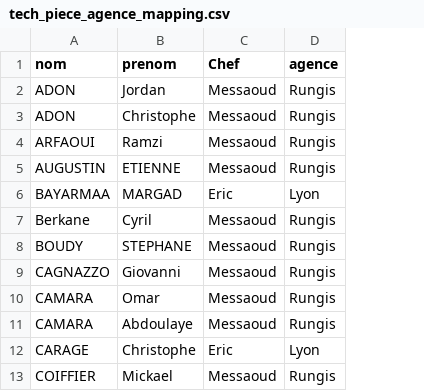
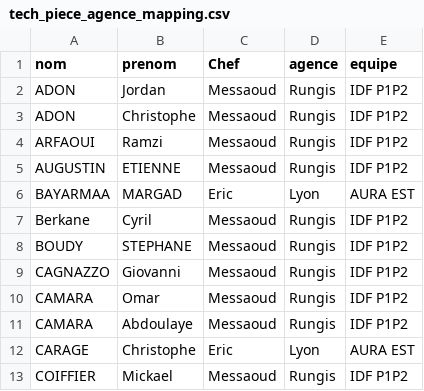
Before and after one commit to CebrailEVS/dbt_transform, a CSV file: data/reference_data/tech_piece_agence_mapping.csv, drawn as a sheet; only a part is shown; the diff names each change by its address in the sheet, - before the commit and + after, or states it on an @@ line.

Commit message:
feat: ajout de la colonne "equipe" pour les modele intermediaire yuman

```diff
--- a/data/reference_data/tech_piece_agence_mapping.csv
+++ b/data/reference_data/tech_piece_agence_mapping.csv
+column E (equipe), rows 2-13: IDF P1P2 | IDF P1P2 | IDF P1P2 | IDF P1P2 | AURA EST | IDF P1P2 | IDF P1P2 | IDF P1P2 | IDF P1P2 | IDF P1P2 | AURA EST | IDF P1P2
```
Also changed, not shown: 3 other files.
